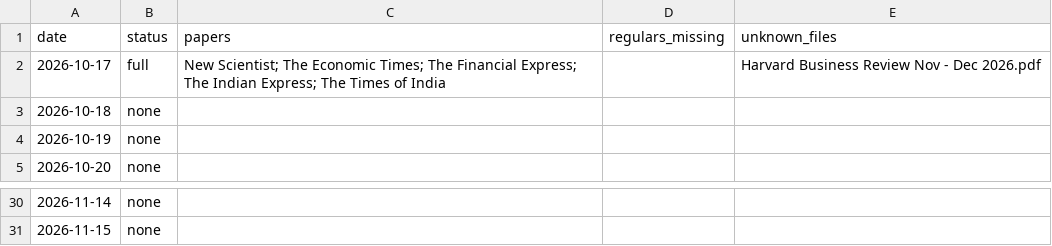
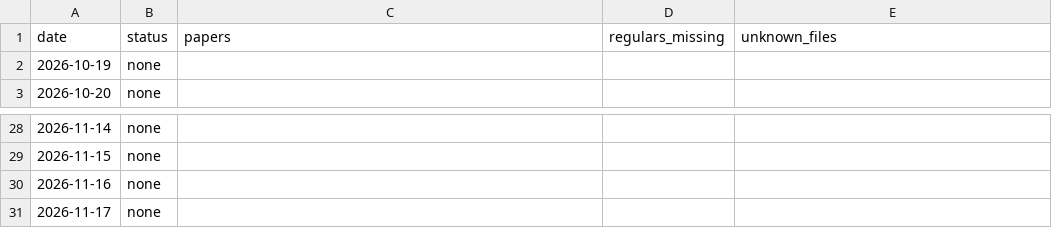
Before and after one commit to Aakash10867/SUPERFORECASTER, a CSV file: data/coverage.csv, drawn as a sheet; only a part is shown, gaps mark what is left out; removed rows and columns are numbered as before the commit, all else as after; the diff names each change by its address in the sheet, - before the commit and + after, or states it on an @@ line.

```diff
--- a/data/coverage.csv
+++ b/data/coverage.csv
-row 2: 2026-10-17 | full | New Scientist; The Economic Times; The Financial Express; The Indian Express; The Times of India |  | Harvard Business Review Nov - Dec 2026.pdf
-row 3: 2026-10-18 | none
+row 30: 2026-11-16 | none
+row 31: 2026-11-17 | none
```
Also changed, not shown: data/pending_resolutions.csv, data/system_proposals.csv, 5 other files.
